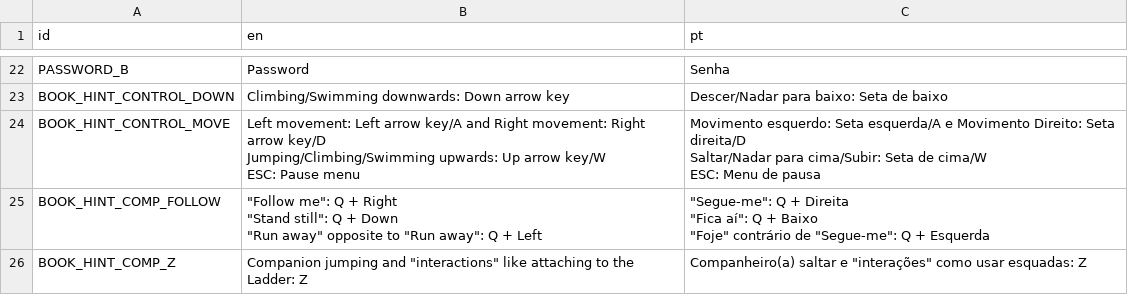
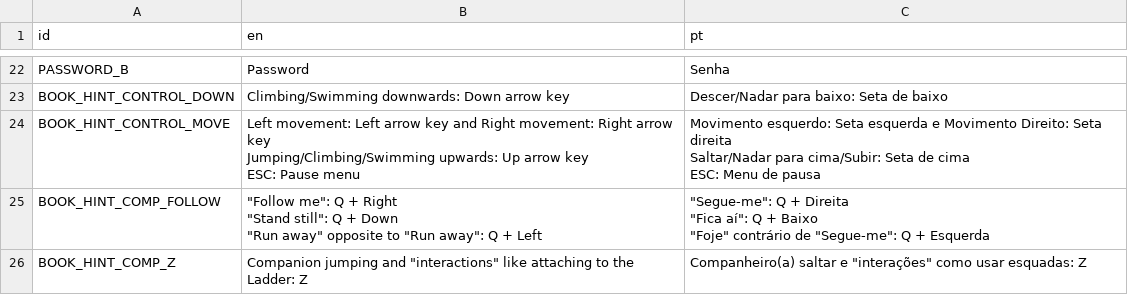
Before and after one commit to EyeBallTank/PROJECT-NORTUBEL-main-ish, a CSV file: assets/localization/translation.csv, drawn as a sheet; only a part is shown, gaps mark what is left out.

Commit message:
also

```diff
--- a/assets/localization/translation.csv
+++ b/assets/localization/translation.csv
@@ -137,7 +137,7 @@ PASSWORD_B,Password,Senha
 BOOK_HINT_CONTROL_DOWN,Climbing/Swimming downwards: Down arrow key,Descer/Nadar para baixo: Seta de baixo
-BOOK_HINT_CONTROL_MOVE,"Left movement: Left arrow key/A and Right movement: Right arrow key/D
-Jumping/Climbing/Swimming upwards: Up arrow key/W
-ESC: Pause menu","Movimento esquerdo: Seta esquerda/A e Movimento Direito: Seta direita/D
-Saltar/Nadar para cima/Subir: Seta de cima/W
-ESC: Menu de pausa"
+BOOK_HINT_CONTROL_MOVE,"Left movement: Left arrow key and Right movement: Right arrow key
+Jumping/Climbing/Swimming upwards: Up arrow key
+ESC: Pause menu","Movimento esquerdo: Seta esquerda e Movimento Direito: Seta direita
+Saltar/Nadar para cima/Subir: Seta de cima
+ESC: Menu de pausa"
 BOOK_HINT_COMP_FOLLOW,"""Follow me"": Q + Right
```
